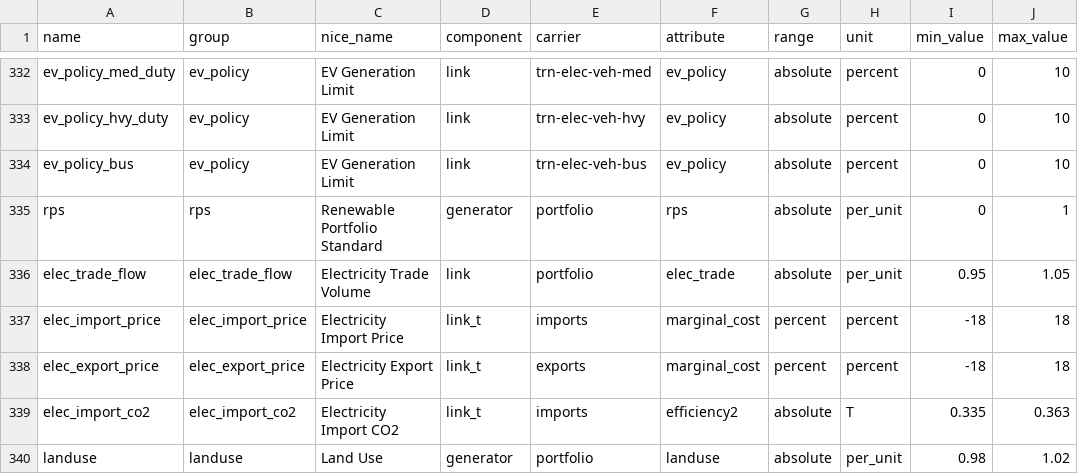
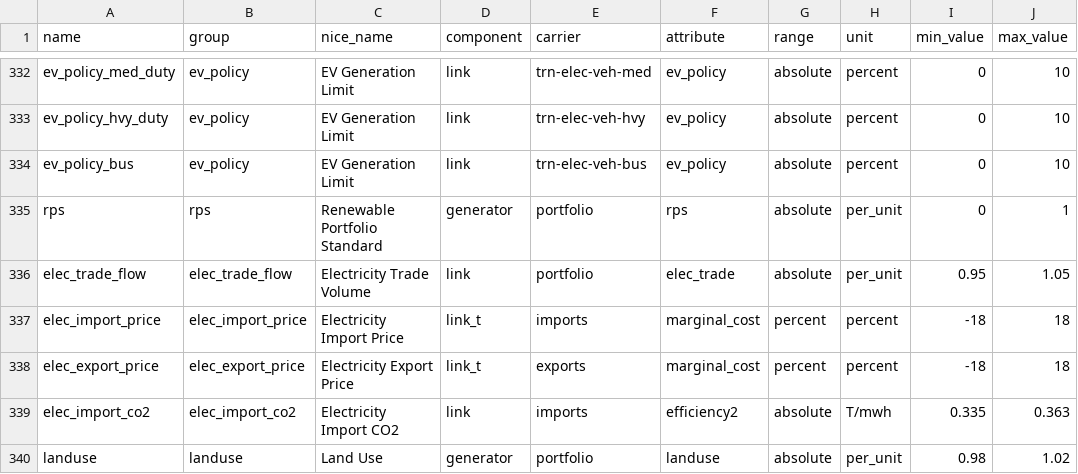
Before and after one commit to DeltaE/pypsa-gsa, a CSV file: config/parameters.csv, drawn as a sheet; only a part is shown, gaps mark what is left out; the diff names each change by its address in the sheet, - before the commit and + after, or states it on an @@ line.

```diff
--- a/config/parameters.csv
+++ b/config/parameters.csv
-D339 (component): link_t
+D339 (component): link
-H339 (unit): T
+H339 (unit): T/mwh
```
Also changed, not shown: 5 other files.
